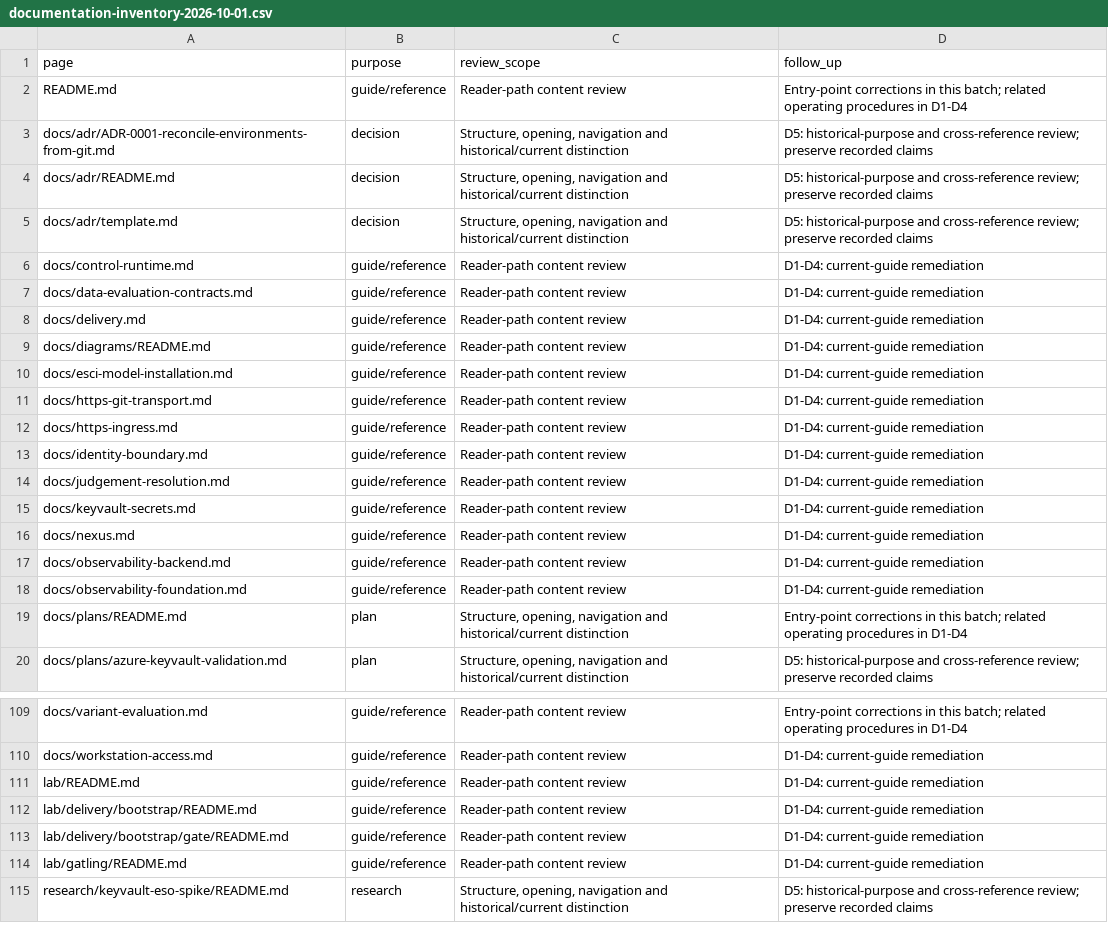
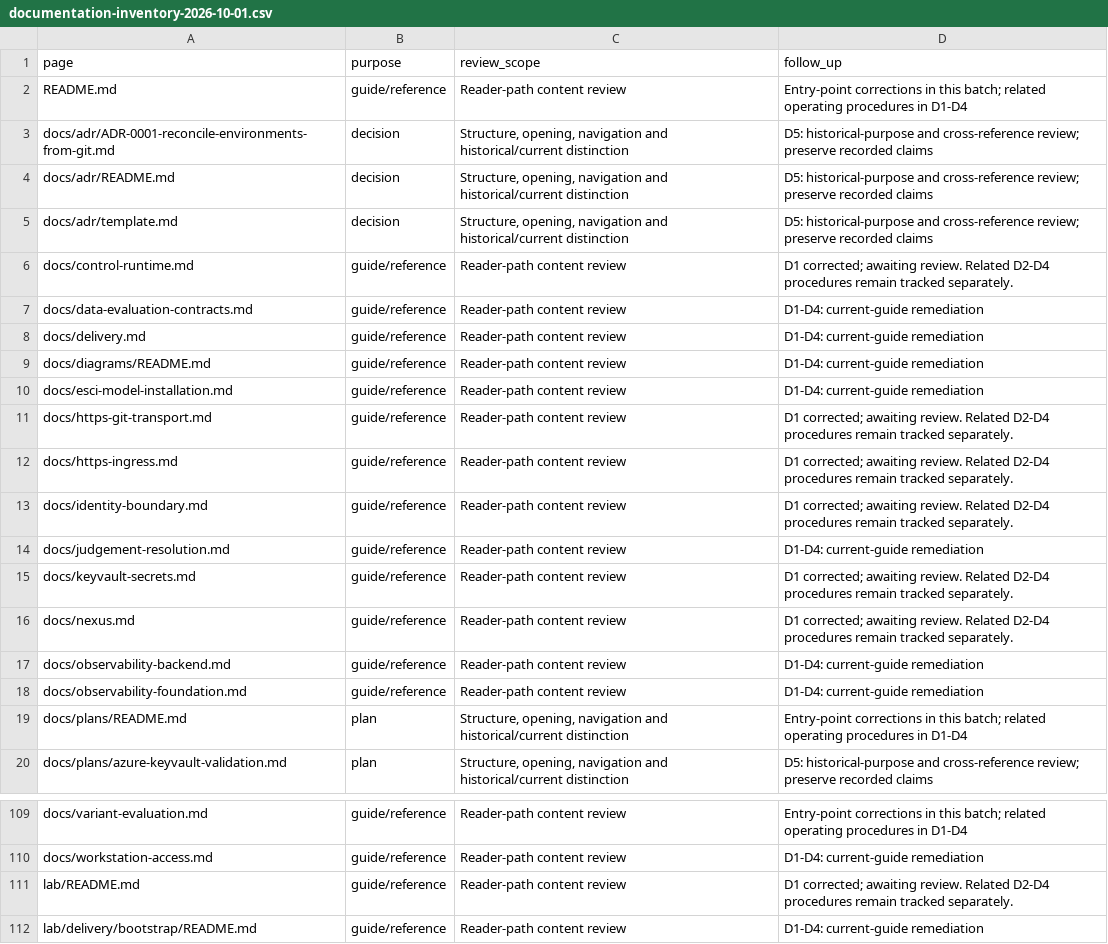
Before and after one commit to FinnNk/ephemeral-elastic-search-stack-mirror, a CSV file: docs/reviews/documentation-inventory-2026-10-01.csv, drawn as a sheet; only a part is shown, gaps mark what is left out; the shorter side is filled out with more unchanged rows.

```diff
--- a/docs/reviews/documentation-inventory-2026-10-01.csv
+++ b/docs/reviews/documentation-inventory-2026-10-01.csv
@@ -5,3 +5,3 @@ docs/adr/README.md,decision,"Structure, opening, navigation and historical/curre
 docs/adr/template.md,decision,"Structure, opening, navigation and historical/current distinction",D5: historical-purpose and cross-reference review; preserve recorded claims
-docs/control-runtime.md,guide/reference,Reader-path content review,D1-D4: current-guide remediation
+docs/control-runtime.md,guide/reference,Reader-path content review,D1 corrected; awaiting review. Related D2-D4 procedures remain tracked separately.
 docs/data-evaluation-contracts.md,guide/reference,Reader-path content review,D1-D4: current-guide remediation
@@ -10,8 +10,8 @@ docs/diagrams/README.md,guide/reference,Reader-path content review,D1-D4: curren
 docs/esci-model-installation.md,guide/reference,Reader-path content review,D1-D4: current-guide remediation
-docs/https-git-transport.md,guide/reference,Reader-path content review,D1-D4: current-guide remediation
-docs/https-ingress.md,guide/reference,Reader-path content review,D1-D4: current-guide remediation
-docs/identity-boundary.md,guide/reference,Reader-path content review,D1-D4: current-guide remediation
+docs/https-git-transport.md,guide/reference,Reader-path content review,D1 corrected; awaiting review. Related D2-D4 procedures remain tracked separately.
+docs/https-ingress.md,guide/reference,Reader-path content review,D1 corrected; awaiting review. Related D2-D4 procedures remain tracked separately.
+docs/identity-boundary.md,guide/reference,Reader-path content review,D1 corrected; awaiting review. Related D2-D4 procedures remain tracked separately.
 docs/judgement-resolution.md,guide/reference,Reader-path content review,D1-D4: current-guide remediation
-docs/keyvault-secrets.md,guide/reference,Reader-path content review,D1-D4: current-guide remediation
-docs/nexus.md,guide/reference,Reader-path content review,D1-D4: current-guide remediation
+docs/keyvault-secrets.md,guide/reference,Reader-path content review,D1 corrected; awaiting review. Related D2-D4 procedures remain tracked separately.
+docs/nexus.md,guide/reference,Reader-path content review,D1 corrected; awaiting review. Related D2-D4 procedures remain tracked separately.
 docs/observability-backend.md,guide/reference,Reader-path content review,D1-D4: current-guide remediation
@@ -110,3 +110,3 @@ docs/variant-evaluation.md,guide/reference,Reader-path content review,Entry-poin
 docs/workstation-access.md,guide/reference,Reader-path content review,D1-D4: current-guide remediation
-lab/README.md,guide/reference,Reader-path content review,D1-D4: current-guide remediation
+lab/README.md,guide/reference,Reader-path content review,D1 corrected; awaiting review. Related D2-D4 procedures remain tracked separately.
 lab/delivery/bootstrap/README.md,guide/reference,Reader-path content review,D1-D4: current-guide remediation
```
Also changed, not shown: 16 other files.
